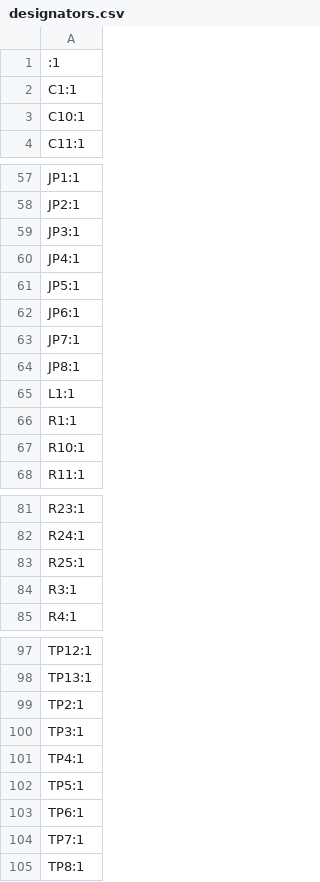
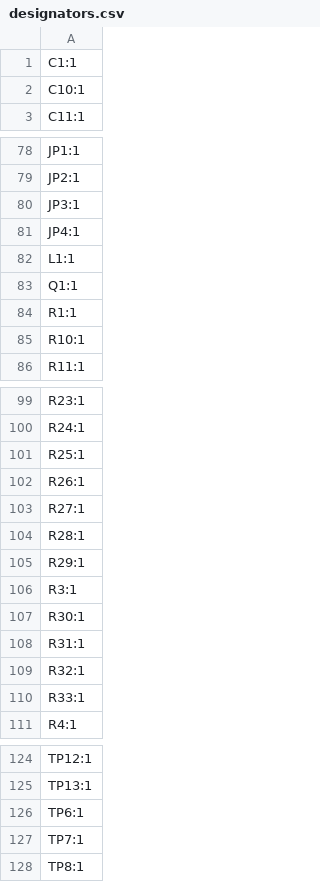
Before and after one commit to alexivan04/minisumo_2025, a CSV file: production/designators.csv, drawn as a sheet; only a part is shown, gaps mark what is left out; removed rows and columns are numbered as before the commit, all else as after; the diff covers the shown part only; the diff names each change by its address in the sheet, - before the commit and + after, or states it on an @@ line.

```diff
--- a/production/designators.csv
+++ b/production/designators.csv
-row 1: :1
-row 61: JP5:1
-row 62: JP6:1
-row 63: JP7:1
-row 64: JP8:1
+row 83: Q1:1
+row 102: R26:1
+row 103: R27:1
+row 104: R28:1
+row 105: R29:1
+row 107: R30:1
+row 108: R31:1
+row 109: R32:1
+row 110: R33:1
-row 99: TP2:1
-row 100: TP3:1
-row 101: TP4:1
-row 102: TP5:1
```
Also changed, not shown: 24 added rows, 1 removed row and 3 edited cells elsewhere in this file, production/bom.csv, production/positions.csv, 42 other files.
